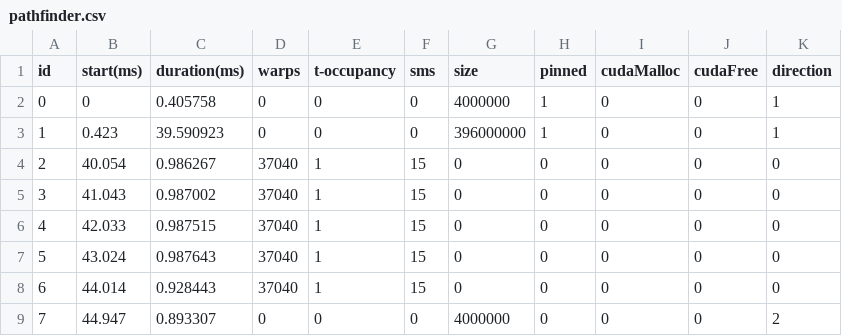
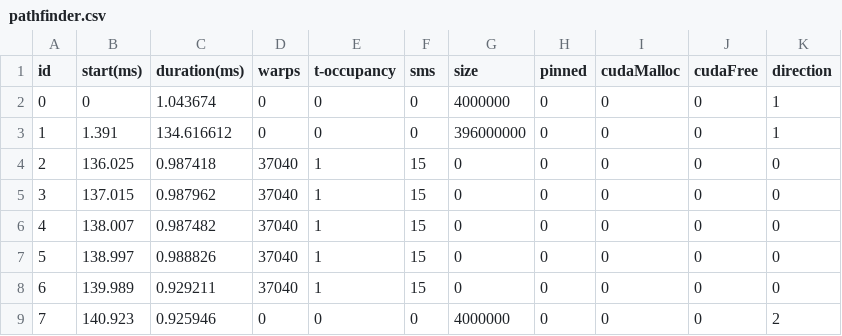
Before and after one commit to lisqu/GPUSIM, a CSV file: input/formated/pathfinder.csv, drawn as a sheet.

```diff
--- a/input/formated/pathfinder.csv
+++ b/input/formated/pathfinder.csv
@@ -1,9 +1,9 @@
 id,start(ms),duration(ms),warps,t-occupancy,sms,size,pinned,cudaMalloc,cudaFree,direction
-0,0,0.405758,0,0,0,4000000,1,0,0,1
-1,0.423,39.590923,0,0,0,396000000,1,0,0,1
-2,40.054,0.986267,37040,1,15,0,0,0,0,0
-3,41.043,0.987002,37040,1,15,0,0,0,0,0
-4,42.033,0.987515,37040,1,15,0,0,0,0,0
-5,43.024,0.987643,37040,1,15,0,0,0,0,0
-6,44.014,0.928443,37040,1,15,0,0,0,0,0
-7,44.947,0.893307,0,0,0,4000000,0,0,0,2
+0,0,1.043674,0,0,0,4000000,0,0,0,1
+1,1.391,134.616612,0,0,0,396000000,0,0,0,1
+2,136.025,0.987418,37040,1,15,0,0,0,0,0
+3,137.015,0.987962,37040,1,15,0,0,0,0,0
+4,138.007,0.987482,37040,1,15,0,0,0,0,0
+5,138.997,0.988826,37040,1,15,0,0,0,0,0
+6,139.989,0.929211,37040,1,15,0,0,0,0,0
+7,140.923,0.925946,0,0,0,4000000,0,0,0,2
```
Also changed, not shown: input/formated/heartwall.csv, input/formated/srad.csv, 2 other files.
